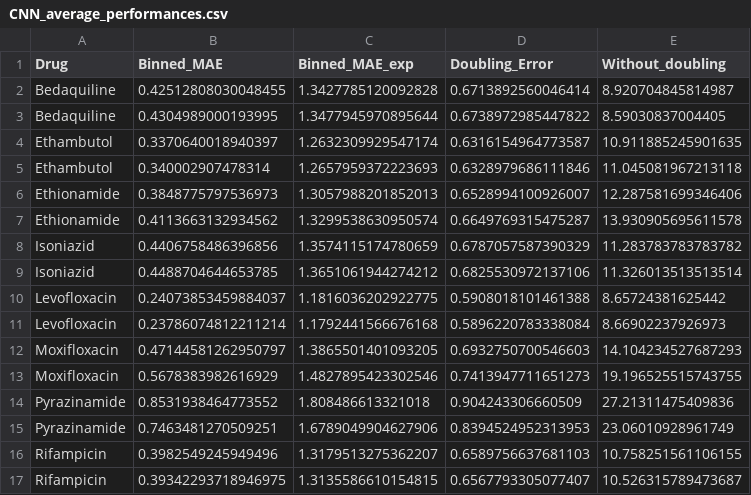
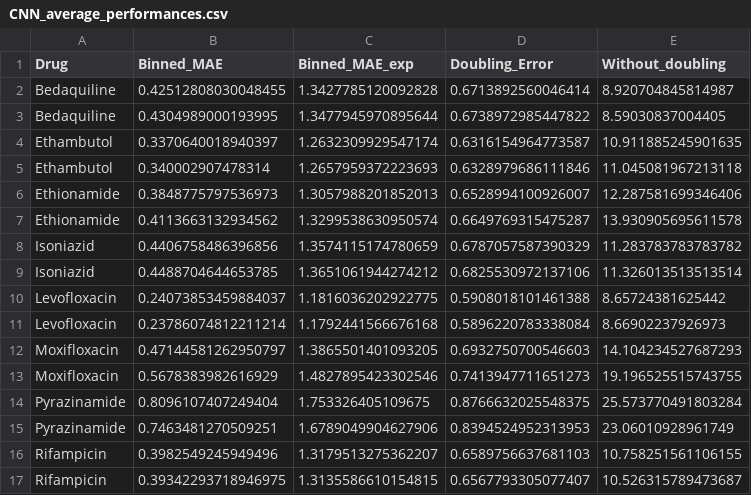
Before and after one commit to sanju99/MtbQuantCNN, a CSV file: results/tables/CNN_average_performances.csv, drawn as a sheet.

```diff
--- a/results/tables/CNN_average_performances.csv
+++ b/results/tables/CNN_average_performances.csv
@@ -13,3 +13,3 @@ Moxifloxacin,0.47144581262950797,1.3865501401093205,0.6932750700546603,14.104234
 Moxifloxacin,0.5678383982616929,1.4827895423302546,0.7413947711651273,19.196525515743755
-Pyrazinamide,0.8531938464773552,1.808486613321018,0.904243306660509,27.21311475409836
+Pyrazinamide,0.8096107407249404,1.753326405109675,0.8766632025548375,25.573770491803284
 Pyrazinamide,0.7463481270509251,1.6789049904627906,0.8394524952313953,23.06010928961749
```
Also changed, not shown: results/tables/model_performances.csv, supplement/pncA_GeO_scores.csv, 49 other files.
